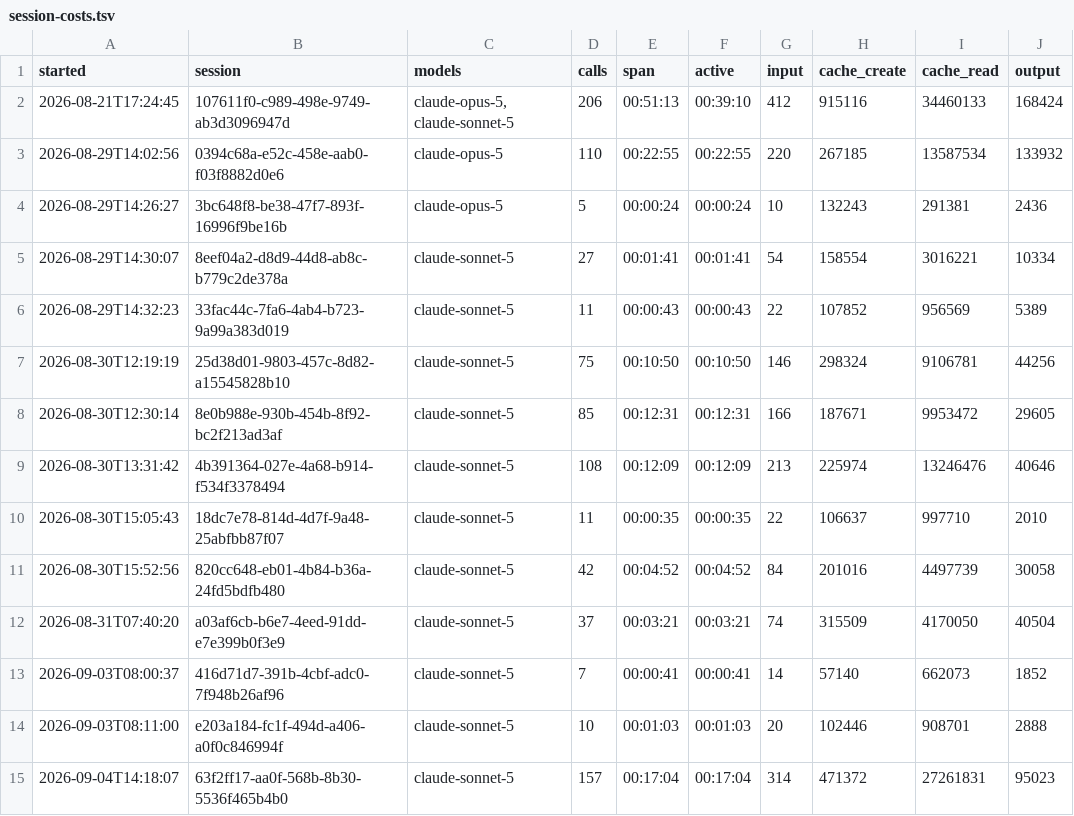
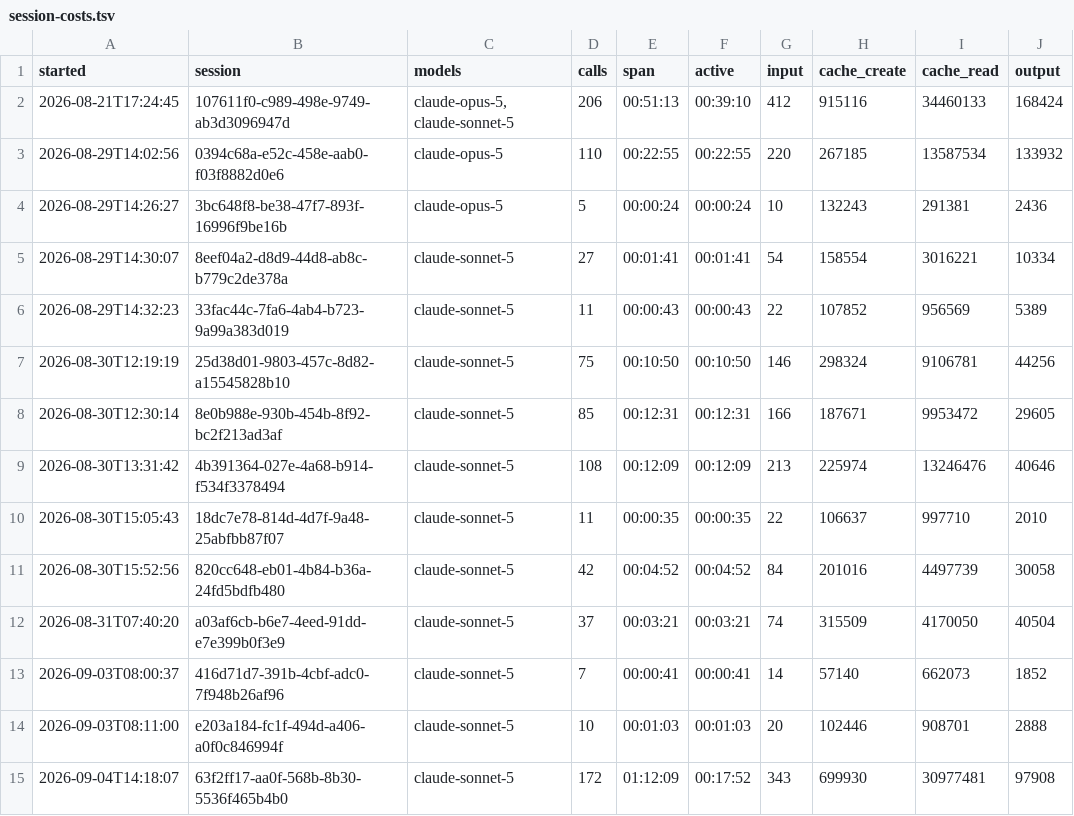
Before and after one commit to The-Running-Dev/SubZeroDev.WinGet, a TSV file: .claude/session-costs.tsv, drawn as a sheet.

```diff
--- a/.claude/session-costs.tsv
+++ b/.claude/session-costs.tsv
@@ -14,2 +14,2 @@ started	session	models	calls	span	active	input	cache_create	cache_read	output
 2026-09-03T08:11:00	e203a184-fc1f-494d-a406-a0f0c846994f	claude-sonnet-5	10	00:01:03	00:01:03	20	102446	908701	2888
-2026-09-04T14:18:07	63f2ff17-aa0f-568b-8b30-5536f465b4b0	claude-sonnet-5	157	00:17:04	00:17:04	314	471372	27261831	95023
+2026-09-04T14:18:07	63f2ff17-aa0f-568b-8b30-5536f465b4b0	claude-sonnet-5	172	01:12:09	00:17:52	343	699930	30977481	97908
```
